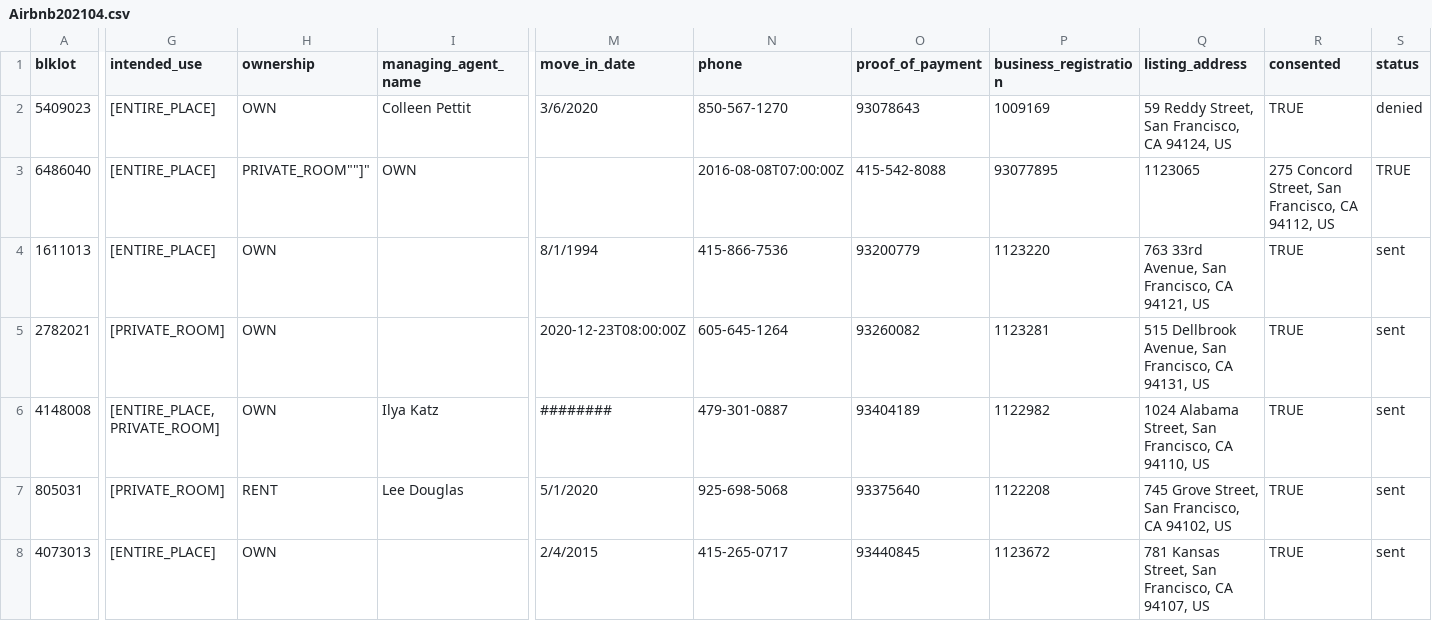
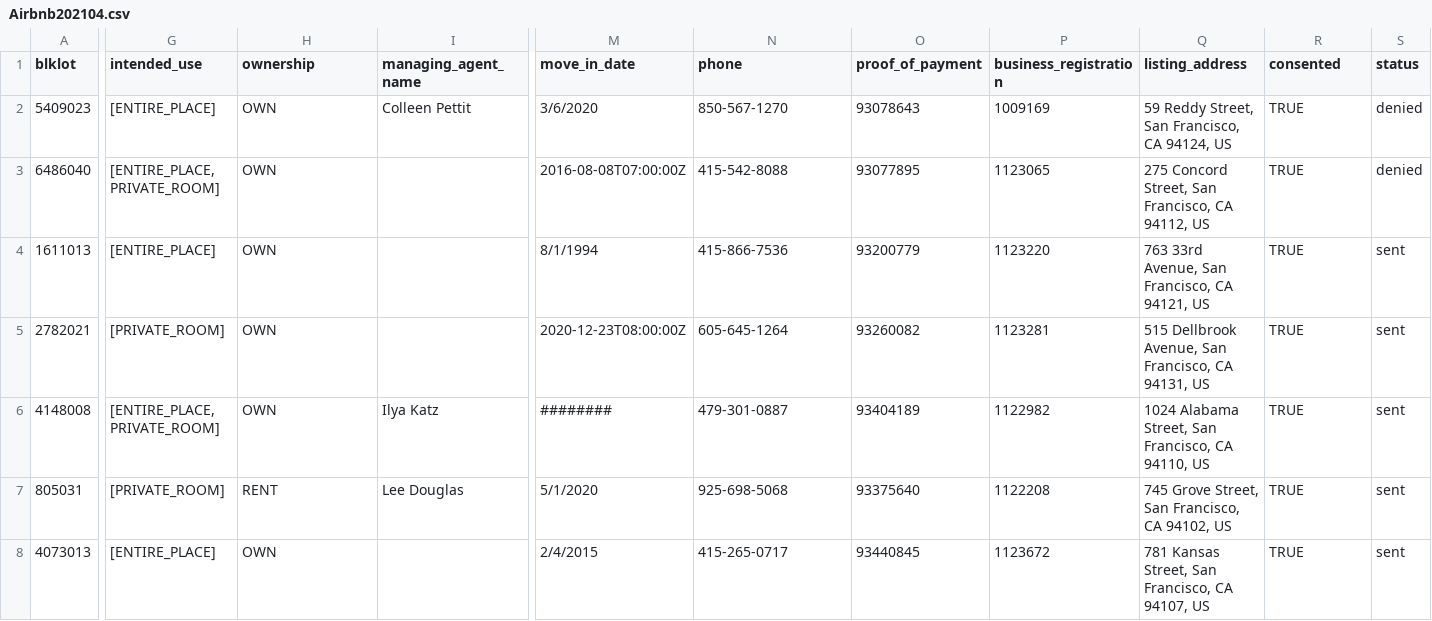
Before and after one commit to ChinnPlan/Accela, a CSV file: Airbnb202104.csv, drawn as a sheet; only a part is shown, gaps mark what is left out; the diff covers the shown part only; the diff names each change by its address in the sheet, - before the commit and + after, or states it on an @@ line.

```diff
--- a/Airbnb202104.csv
+++ b/Airbnb202104.csv
-G3 (intended_use): [ENTIRE_PLACE]
+G3 (intended_use): [ENTIRE_PLACE, PRIVATE_ROOM]
-H3 (ownership): PRIVATE_ROOM""]"
+H3 (ownership): OWN
-I3 (managing_agent_name): OWN
+I3 (managing_agent_name): (empty)
-M3 (move_in_date): (empty)
+M3 (move_in_date): 2016-08-08T07:00:00Z
-N3 (phone): 2016-08-08T07:00:00Z
+N3 (phone): 415-542-8088
-O3 (proof_of_payment): 415-542-8088
+O3 (proof_of_payment): 93077895
-P3 (business_registration): 93077895
+P3 (business_registration): 1123065
-Q3 (listing_address): 1123065
+Q3 (listing_address): 275 Concord Street, San Francisco, CA 94112, US
-R3 (consented): 275 Concord Street, San Francisco, CA 94112, US
+R3 (consented): TRUE
-S3 (status): TRUE
+S3 (status): denied
```
Also changed, not shown: 17 edited cells elsewhere in this file.
